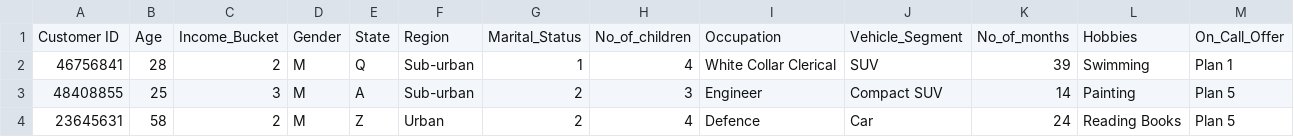
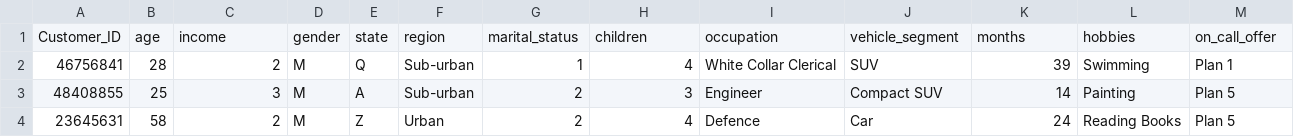
Before and after one commit to SColson82/Car-ETL, a CSV file: CleanResources/cleaned_customer_data.csv, drawn as a sheet; only a part is shown.

```diff
--- a/CleanResources/cleaned_customer_data.csv
+++ b/CleanResources/cleaned_customer_data.csv
@@ -1,2 +1,2 @@
-Customer ID,Age,Income_Bucket,Gender,State,Region,Marital_Status,No_of_children,Occupation,Vehicle_Segment,No_of_months,Hobbies,On_Call_Offer
+Customer_ID,age,income,gender,state,region,marital_status,children,occupation,vehicle_segment,months,hobbies,on_call_offer
 46756841,28,2,M,Q,Sub-urban,1,4,White Collar Clerical,SUV,39,Swimming,Plan 1
```
Also changed, not shown: 8 other files.
